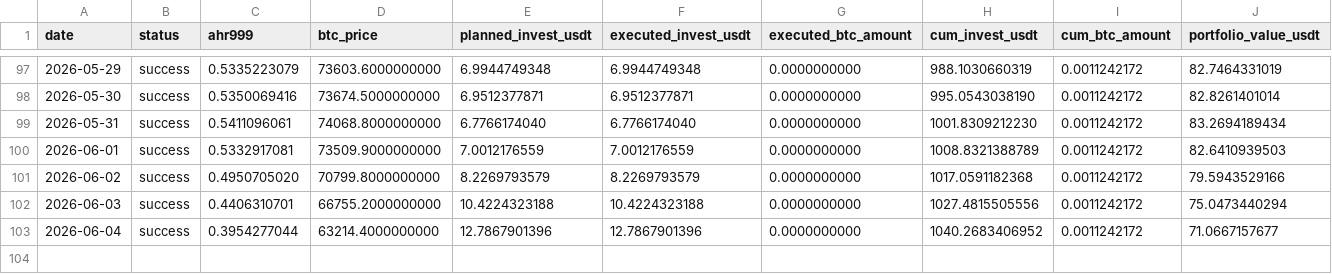
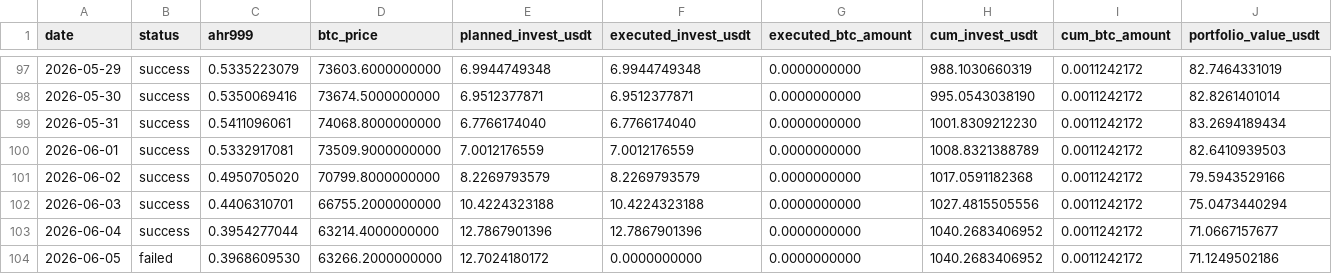
Before and after one commit to Eumenides-K/btc-enhanced-dca, a CSV file: docs/data/investment_records.csv, drawn as a sheet; only a part is shown, gaps mark what is left out; rows hold the shown columns only; the diff names each change by its address in the sheet, - before the commit and + after, or states it on an @@ line.

```diff
--- a/docs/data/investment_records.csv
+++ b/docs/data/investment_records.csv
+row 104: 2026-06-05 | failed | 0.3968609530 | 63266.2000000000 | 12.7024180172 | 0.0000000000 | 0.0000000000 | 1040.2683406952 | 0.0011242172 | 71.1249502186
```
Also changed, not shown: 1 other file.
